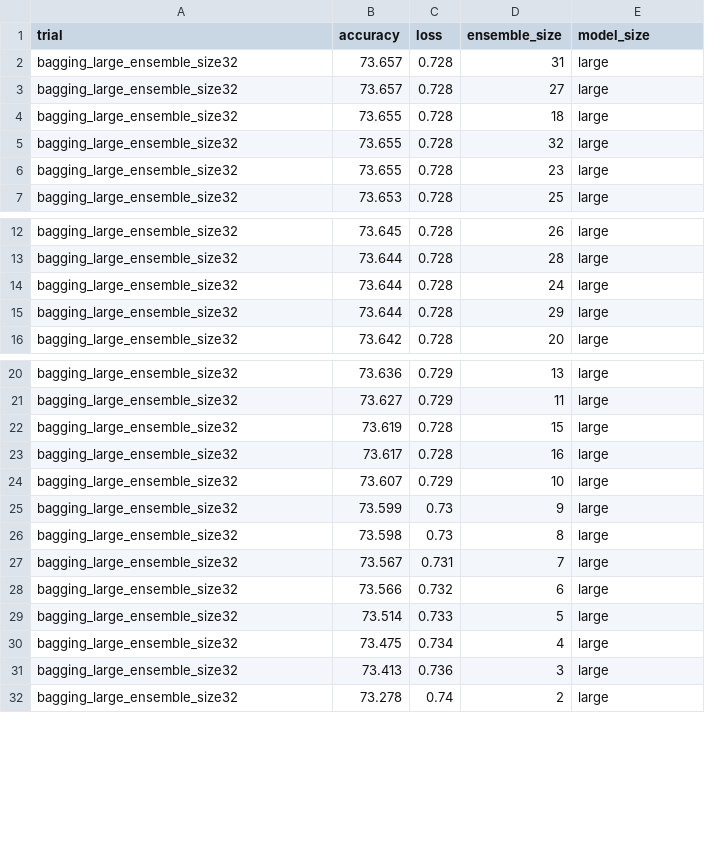
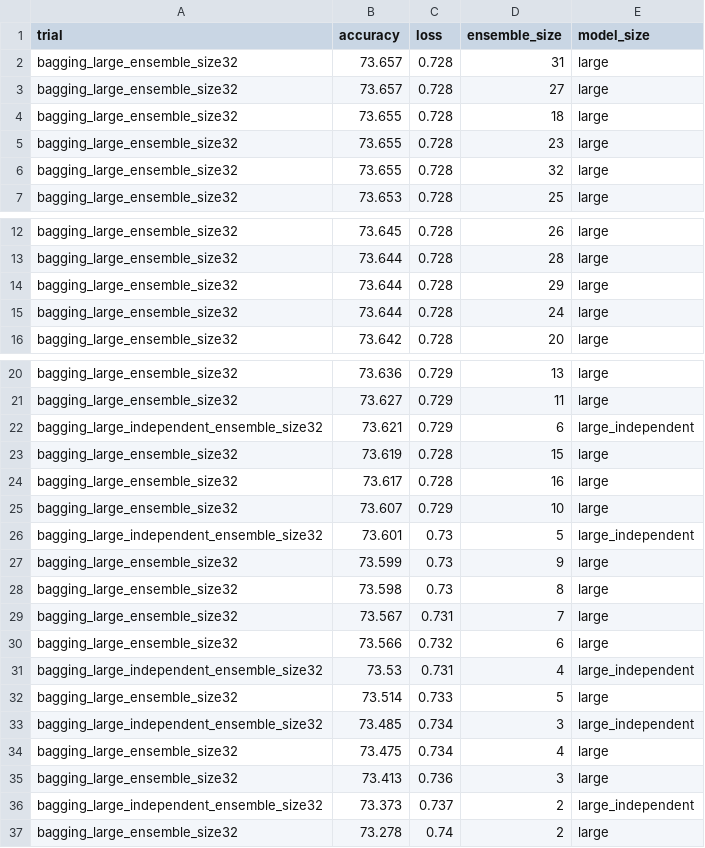
Before and after one commit to oliviaweng/logicnets, a CSV file: examples/jet_substructure/bagging/results.csv, drawn as a sheet; only a part is shown, gaps mark what is left out; the diff covers the shown part only.

Commit message:
more independent adaboost and bagging results

```diff
--- a/examples/jet_substructure/bagging/results.csv
+++ b/examples/jet_substructure/bagging/results.csv
@@ -4,4 +4,4 @@ bagging_large_ensemble_size32,73.657,0.728,27,large
 bagging_large_ensemble_size32,73.655,0.728,18,large
+bagging_large_ensemble_size32,73.655,0.728,23,large
 bagging_large_ensemble_size32,73.655,0.728,32,large
-bagging_large_ensemble_size32,73.655,0.728,23,large
 bagging_large_ensemble_size32,73.653,0.728,25,large
@@ -13,4 +13,4 @@ bagging_large_ensemble_size32,73.645,0.728,26,large
 bagging_large_ensemble_size32,73.644,0.728,28,large
+bagging_large_ensemble_size32,73.644,0.728,29,large
 bagging_large_ensemble_size32,73.644,0.728,24,large
-bagging_large_ensemble_size32,73.644,0.728,29,large
 bagging_large_ensemble_size32,73.642,0.728,20,large
@@ -21,2 +21,3 @@ bagging_large_ensemble_size32,73.636,0.729,13,large
 bagging_large_ensemble_size32,73.627,0.729,11,large
+bagging_large_independent_ensemble_size32,73.621,0.729,6,large_independent
 bagging_large_ensemble_size32,73.619,0.728,15,large
@@ -24,2 +25,3 @@ bagging_large_ensemble_size32,73.617,0.728,16,large
 bagging_large_ensemble_size32,73.607,0.729,10,large
+bagging_large_independent_ensemble_size32,73.601,0.73,5,large_independent
 bagging_large_ensemble_size32,73.599,0.73,9,large
@@ -28,5 +30,8 @@ bagging_large_ensemble_size32,73.567,0.731,7,large
 bagging_large_ensemble_size32,73.566,0.732,6,large
+bagging_large_independent_ensemble_size32,73.53,0.731,4,large_independent
 bagging_large_ensemble_size32,73.514,0.733,5,large
+bagging_large_independent_ensemble_size32,73.485,0.734,3,large_independent
 bagging_large_ensemble_size32,73.475,0.734,4,large
 bagging_large_ensemble_size32,73.413,0.736,3,large
+bagging_large_independent_ensemble_size32,73.373,0.737,2,large_independent
 bagging_large_ensemble_size32,73.278,0.74,2,large
```
Also changed, not shown: 14 added rows and 2 moved rows elsewhere in this file, 17 other files.
